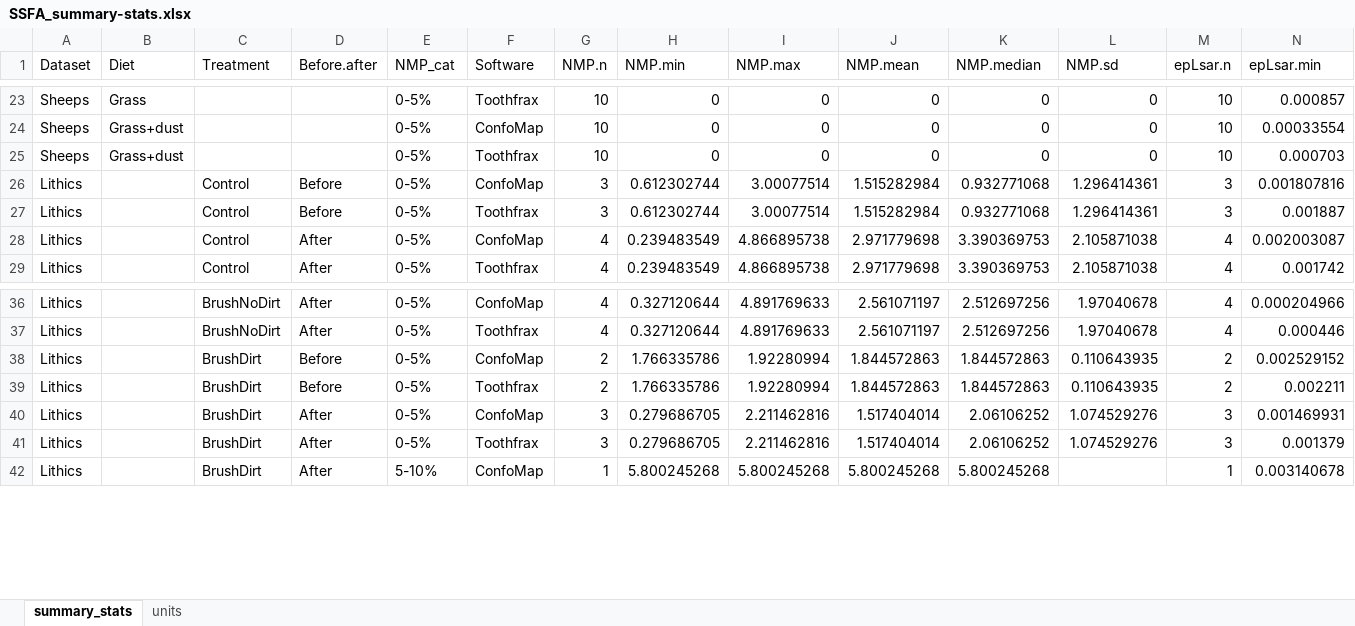
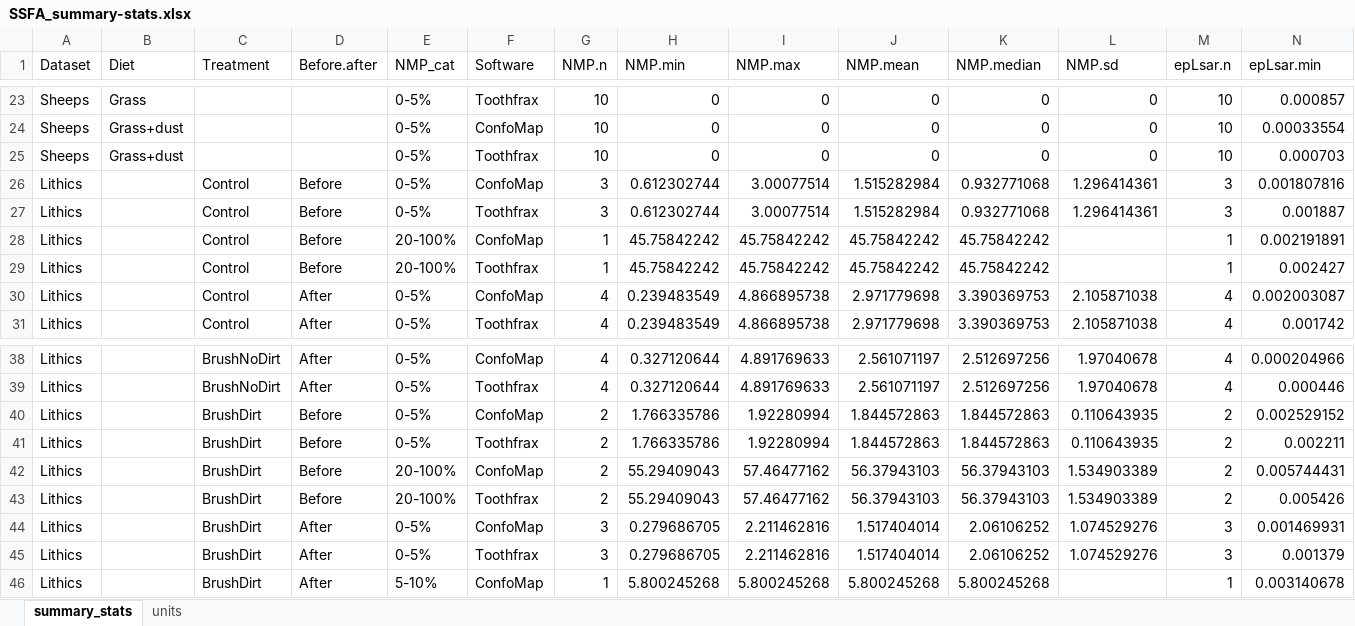
Before and after one commit to tracer-monrepos/SSFAcomparisonPaper, an Excel workbook: R_analysis/summary_stats/SSFA_summary-stats.xlsx, sheet summary_stats, drawn as a sheet; only a part is shown, gaps mark what is left out; values as stored, in another font and other column widths than the file's, no borders; rows hold the shown columns only; the diff names each change by its address in the sheet, - before the commit and + after, or states it on an @@ line.

Commit message:
Calculate summary stats on all surfaces by NMP_cat

```diff
--- a/R_analysis/summary_stats/SSFA_summary-stats.xlsx (sheet summary_stats)
+++ b/R_analysis/summary_stats/SSFA_summary-stats.xlsx (sheet summary_stats)
+row 28: Lithics |  | Control | Before | 20-100% | ConfoMap | 1 | 45.75842242 | 45.75842242 | 45.75842242 | 45.75842242 |  | 1 | 0.002191891
+row 29: Lithics |  | Control | Before | 20-100% | Toothfrax | 1 | 45.75842242 | 45.75842242 | 45.75842242 | 45.75842242 |  | 1 | 0.002427
+row 42: Lithics |  | BrushDirt | Before | 20-100% | ConfoMap | 2 | 55.29409043 | 57.46477162 | 56.37943103 | 56.37943103 | 1.534903389 | 2 | 0.005744431
+row 43: Lithics |  | BrushDirt | Before | 20-100% | Toothfrax | 2 | 55.29409043 | 57.46477162 | 56.37943103 | 56.37943103 | 1.534903389 | 2 | 0.005426
```
Also changed, not shown: 3 other files.
